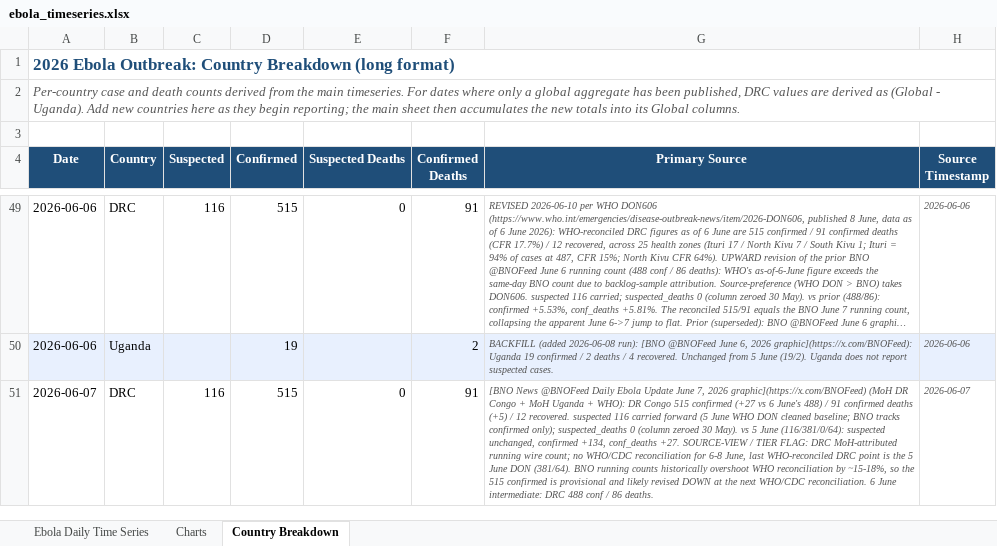
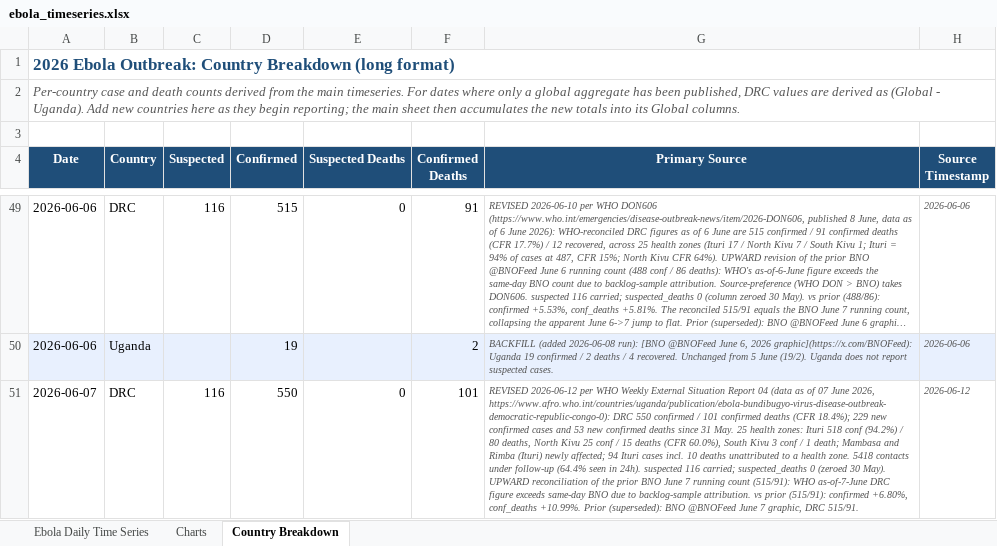
Before and after one commit to webbegole/ebola-bundibugyo-tracker-2026, an Excel workbook: outputs/ebola_timeseries.xlsx, sheet Country Breakdown, drawn as a sheet; only a part is shown, gaps mark what is left out; long unchanged cells end in …; values as stored, in another font and other column widths than the file's, no borders; the diff covers the shown part only; the diff names each change by its address in the sheet, - before the commit and + after, or states it on an @@ line.

Commit message:
Daily update 2026-06-12: WHO Sitrep 04 (as of 7 Jun) revises Jun 7 up; backfill Jun 11, global 695/138

```diff
--- a/outputs/ebola_timeseries.xlsx (sheet Country Breakdown)
+++ b/outputs/ebola_timeseries.xlsx (sheet Country Breakdown)
-D51 (Confirmed): 515
+D51 (Confirmed): 550
-F51 (Confirmed Deaths): 91
+F51 (Confirmed Deaths): 101
-G51 (Primary Source): [BNO News @BNOFeed Daily Ebola Update June 7, 2026 graphic](https://x.com/BNOFeed) (MoH DR Congo + MoH Uganda + WHO): DR Congo 515 confirmed (+27 vs 6 June's 488) / 91 confirmed deaths (+5) / 12 recovered. suspected 116 carried forward (5 June WHO DON cleaned baseline; BNO tracks confirmed only); suspected_deaths 0 (column zeroed 30 May). vs 5 June (116/381/0/64): suspected unchanged, confirmed +134, conf_deaths +27. SOURCE-VIEW / TIER FLAG: DRC MoH-attributed running wire count; no WHO/CDC reconciliation for 6-8 June, last WHO-reconciled DRC point is the 5 June DON (381/64). BNO running counts historically overshoot WHO reconciliation by ~15-18%, so the 515 confirmed is provisional and likely revised DOWN at the next WHO/CDC reconciliation. 6 June intermediate: DRC 488 conf / 86 deaths.
+G51 (Primary Source): REVISED 2026-06-12 per WHO Weekly External Situation Report 04 (data as of 07 June 2026, https://www.afro.who.int/countries/uganda/publication/ebola-bundibugyo-virus-disease-outbreak-democratic-republic-congo-0): DRC 550 confirmed / 101 confirmed deaths (CFR 18.4%); 229 new confirmed cases and 53 new confirmed deaths since 31 May. 25 health zones: Ituri 518 conf (94.2%) / 80 deaths, North Kivu 25 conf / 15 deaths (CFR 60.0%), South Kivu 3 conf / 1 death; Mambasa and Rimba (Ituri) newly affected; 94 Ituri cases incl. 10 deaths unattributed to a health zone. 5418 contacts under follow-up (64.4% seen in 24h). suspected 116 carried; suspected_deaths 0 (zeroed 30 May). UPWARD reconciliation of the prior BNO June 7 running count (515/91): WHO as-of-7-June DRC figure exceeds same-day BNO due to backlog-sample attribution. vs prior (515/91): confirmed +6.80%, conf_deaths +10.99%. Prior (superseded): BNO @BNOFeed June 7 graphic, DRC 515/91.
-H51 (Source Timestamp): 2026-06-07
+H51 (Source Timestamp): 2026-06-12
```
Also changed, not shown: 2 added rows and 2 edited cells elsewhere in this sheet, sheet Ebola Daily Time Series, sheet Charts, 7 other files.
